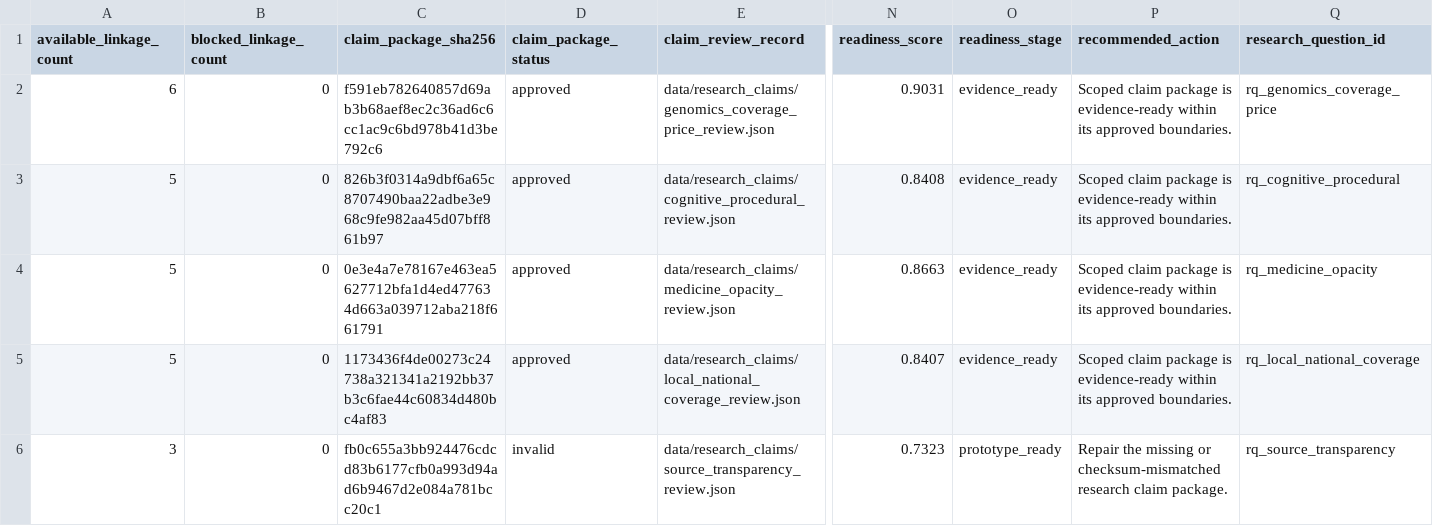
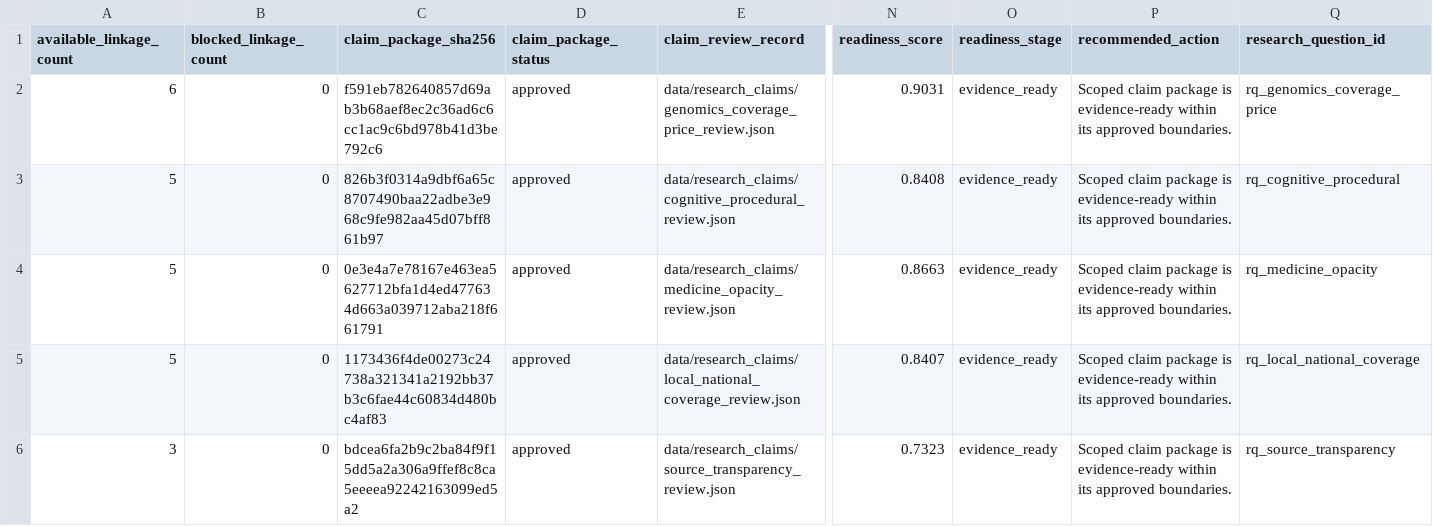
Before and after one commit to edithatogo/reimbursement-atlas, a CSV file: apps/dashboard/public/data/evidence_readiness.csv, drawn as a sheet; only a part is shown, gaps mark what is left out; the diff names each change by its address in the sheet, - before the commit and + after, or states it on an @@ line.

```diff
--- a/apps/dashboard/public/data/evidence_readiness.csv
+++ b/apps/dashboard/public/data/evidence_readiness.csv
-C6 (claim_package_sha256): fb0c655a3bb924476cdcd83b6177cfb0a993d94ad6b9467d2e084a781bcc20c1
+C6 (claim_package_sha256): bdcea6fa2b9c2ba84f9f15dd5a2a306a9ffef8c8ca5eeeea92242163099ed5a2
-D6 (claim_package_status): invalid
+D6 (claim_package_status): approved
-O6 (readiness_stage): prototype_ready
+O6 (readiness_stage): evidence_ready
-P6 (recommended_action): Repair the missing or checksum-mismatched research claim package.
+P6 (recommended_action): Scoped claim package is evidence-ready within its approved boundaries.
```
Also changed, not shown: apps/dashboard/public/data/release_gates.csv, data/derived/evidence_readiness/evidence_readiness.csv, 24 other files.
